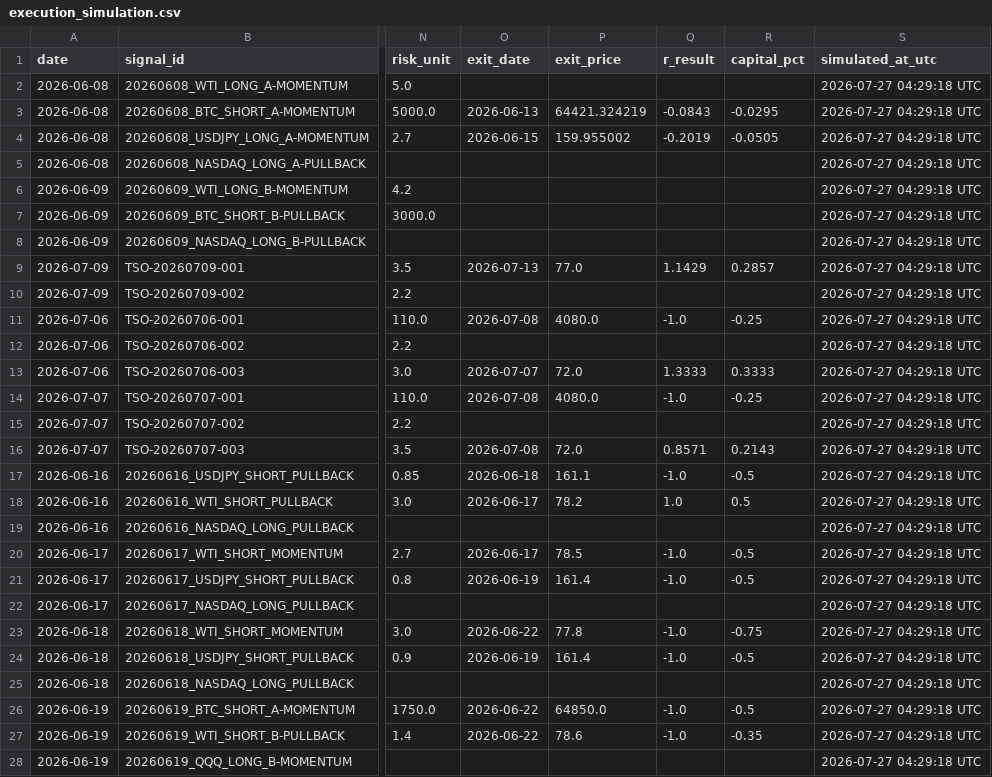
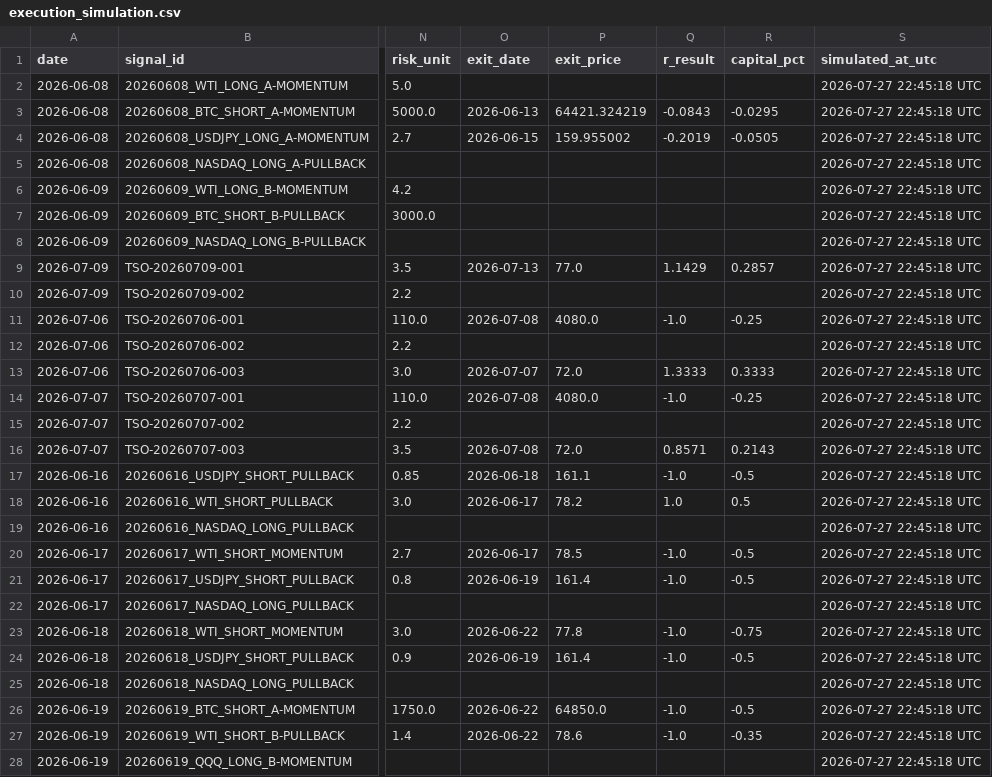
Before and after one commit to Tadaim2tk/tactical-swing-os, a CSV file: data/execution_simulation.csv, drawn as a sheet; only a part is shown, gaps mark what is left out; the diff covers the shown part only; the diff names each change by its address in the sheet, - before the commit and + after, or states it on an @@ line.

```diff
--- a/data/execution_simulation.csv
+++ b/data/execution_simulation.csv
-S2:S28 (simulated_at_utc): 2026-07-27 04:29:18 UTC
+S2:S28 (simulated_at_utc): 2026-07-27 22:45:18 UTC
```
Also changed, not shown: 44 edited cells elsewhere in this file, data/prediction_log_scores.csv, data/shadow_outcome_diffs.csv, 1 other file.
